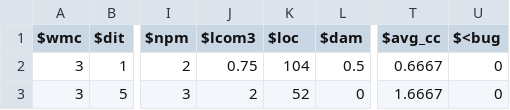
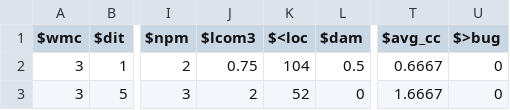
Before and after one commit to WeiFoo/WHICH, a CSV file: data/ant/ant-1.6copy.csv, drawn as a sheet; only a part is shown, gaps mark what is left out; the diff names each change by its address in the sheet, - before the commit and + after, or states it on an @@ line.

```diff
--- a/data/ant/ant-1.6copy.csv
+++ b/data/ant/ant-1.6copy.csv
-K1: $loc
+K1: $<loc
-U1: $<bug
+U1: $>bug
```
Also changed, not shown: data/ant/ant-1.7copy.csv, 1 other file.
